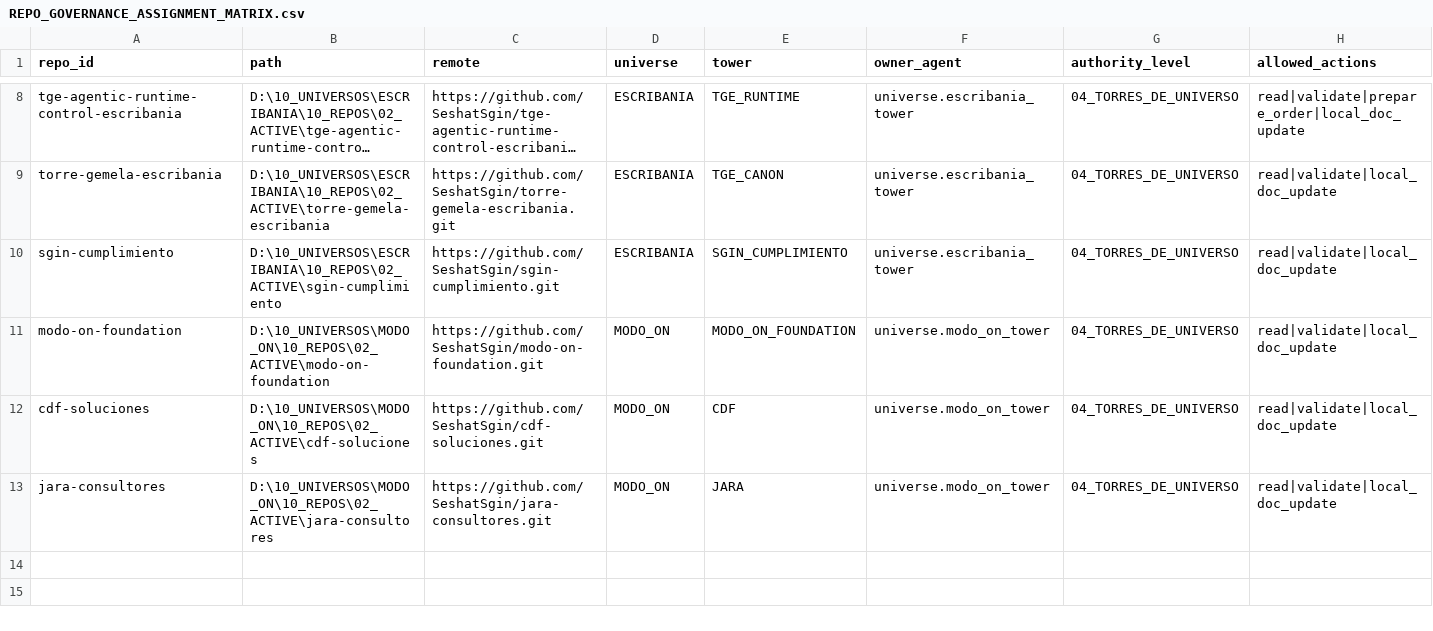
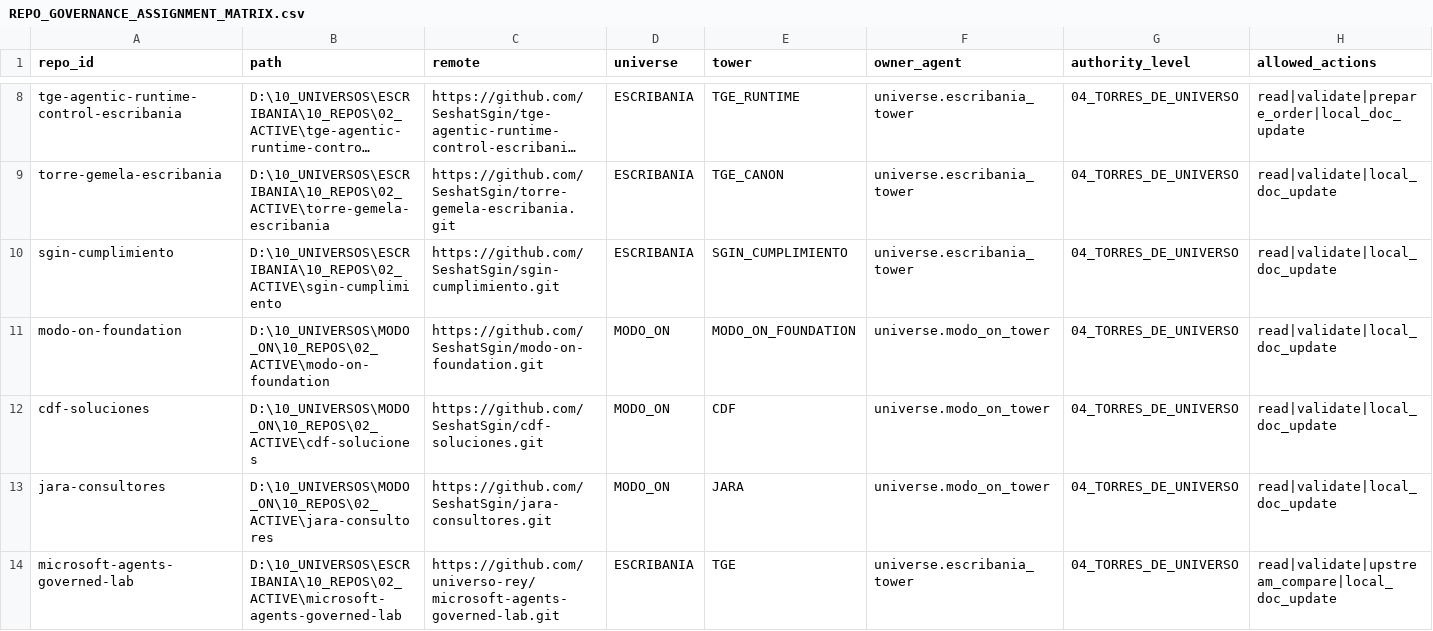
Before and after one commit to universo-rey/cabina-universal-d, a CSV file: .agents/codex/matrices/REPO_GOVERNANCE_ASSIGNMENT_MATRIX.csv, drawn as a sheet; only a part is shown, gaps mark what is left out; long unchanged cells end in …; rows hold the shown columns only; the diff names each change by its address in the sheet, - before the commit and + after, or states it on an @@ line.

```diff
--- a/.agents/codex/matrices/REPO_GOVERNANCE_ASSIGNMENT_MATRIX.csv
+++ b/.agents/codex/matrices/REPO_GOVERNANCE_ASSIGNMENT_MATRIX.csv
+row 14: microsoft-agents-governed-lab | D:\10_UNIVERSOS\ESCRIBANIA\10_REPOS\02_ACTIVE\microsoft-agents-governed-lab | https://github.com/universo-rey/microsoft-agents-governed-lab.git | ESCRIBANIA | TGE | universe.escribania_tower | 04_TORRES_DE_UNIVERSO | read|validate|upstream_compare|local_doc_update
```
Also changed, not shown: .agents/codex/matrices/CABINA_UNIVERSAL_REPO_ALIGNMENT_MATRIX.csv, .agents/codex/matrices/REPO_RUNTIME_ALIGNMENT_MATRIX.csv, 11 other files.
